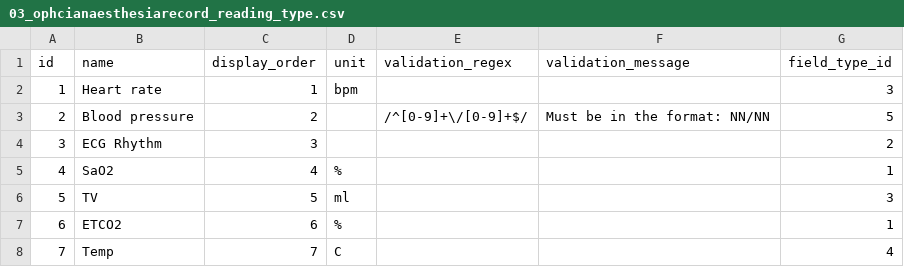
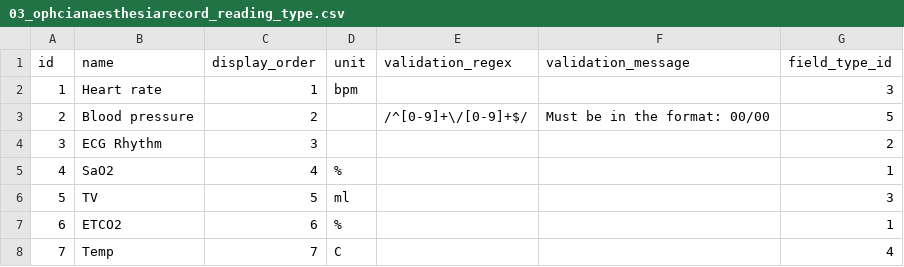
Before and after one commit to openeyesarchive/OphCiAnaesthesiarecord, a CSV file: migrations/data/m130829_135418_gases_and_reading_and_drug_data_types/03_ophcianaesthesiarecord_reading_type.csv, drawn as a sheet.

Commit message:
made error message more useful

```diff
--- a/migrations/data/m130829_135418_gases_and_reading_and_drug_data_types/03_ophcianaesthesiarecord_reading_type.csv
+++ b/migrations/data/m130829_135418_gases_and_reading_and_drug_data_types/03_ophcianaesthesiarecord_reading_type.csv
@@ -2,3 +2,3 @@ id,name,display_order,unit,validation_regex,validation_message,field_type_id
 1,Heart rate,1,bpm,,,3
-2,Blood pressure,2,,/^[0-9]+\/[0-9]+$/,Must be in the format: NN/NN,5
+2,Blood pressure,2,,/^[0-9]+\/[0-9]+$/,Must be in the format: 00/00,5
 3,ECG Rhythm,3,,,,2
```
